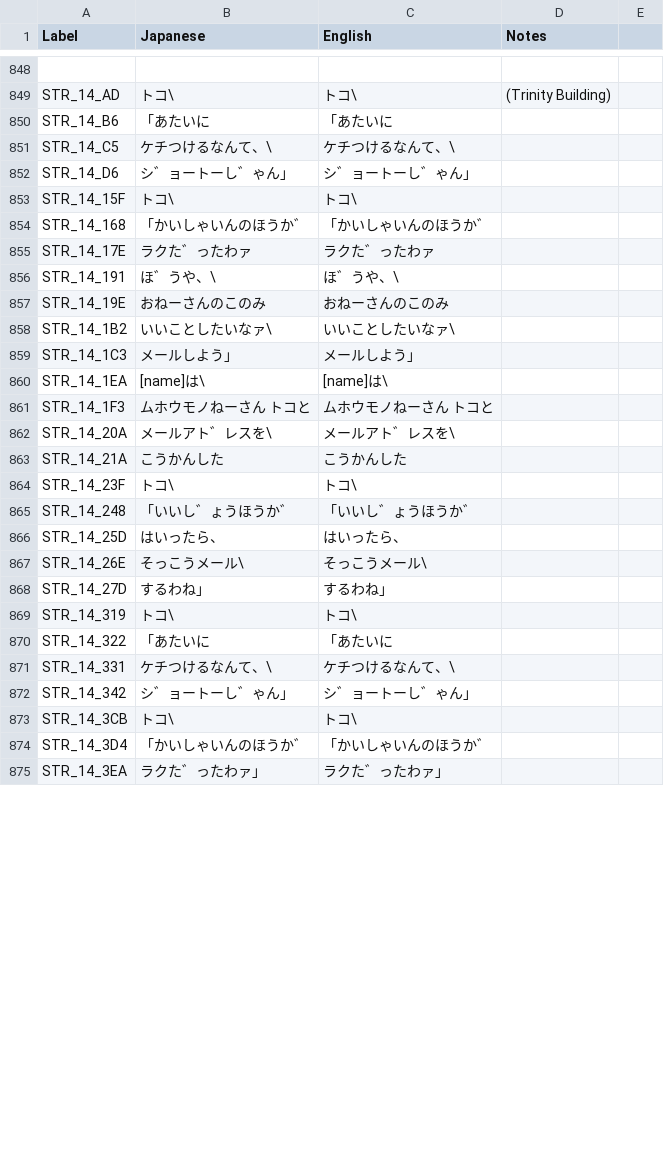
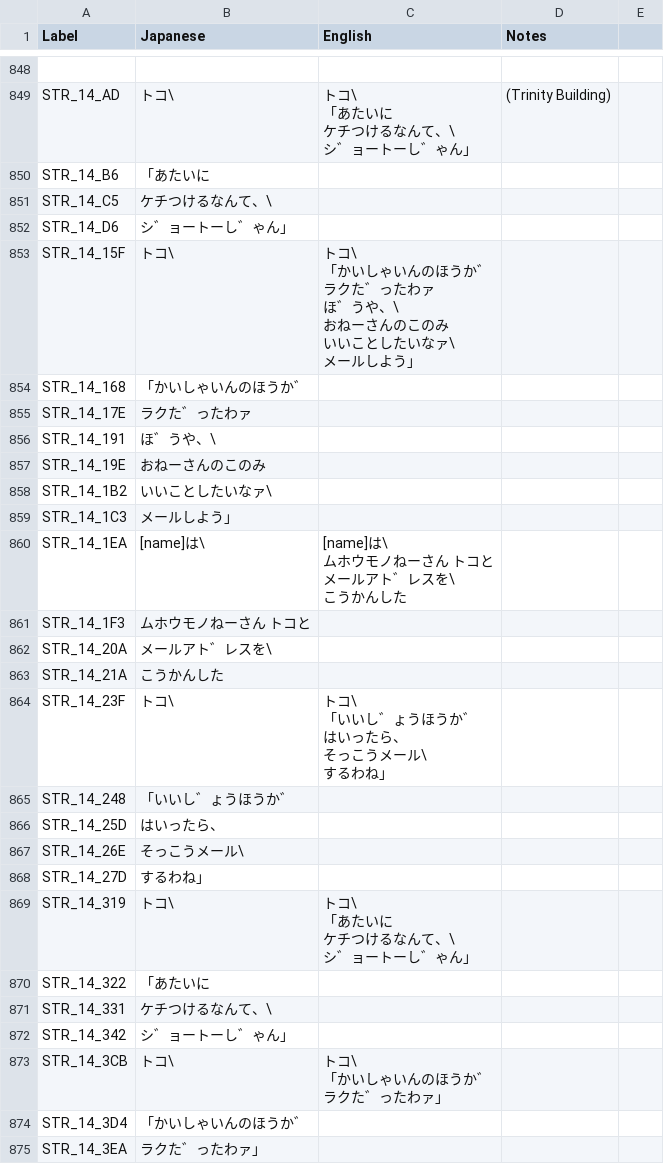
Before and after one commit to telefang/bugsite, a CSV file: script/bugvm_strings_story.csv, drawn as a sheet; only a part is shown, gaps mark what is left out; ↵ is a line break in a cell; the diff covers the shown part only; the diff names each change by its address in the sheet, - before the commit and + after, or states it on an @@ line.

```diff
--- a/script/bugvm_strings_story.csv
+++ b/script/bugvm_strings_story.csv
-C849 (English): トコ\
+C849 (English): トコ\ ↵ 「あたいに ↵ ケチつけるなんて、\ ↵ シ゛ョートーし゛ゃん」
-C850 (English): 「あたいに
+C850 (English): (empty)
-C851 (English): ケチつけるなんて、\
+C851 (English): (empty)
-C852 (English): シ゛ョートーし゛ゃん」
+C852 (English): (empty)
-C853 (English): トコ\
+C853 (English): トコ\ ↵ 「かいしゃいんのほうか゛ ↵ ラクた゛ったわァ ↵ ほ゛うや、\ ↵ おねーさんのこのみ ↵ いいことしたいなァ\ ↵ メールしよう」
-C854 (English): 「かいしゃいんのほうか゛
+C854 (English): (empty)
-C855 (English): ラクた゛ったわァ
+C855 (English): (empty)
-C856 (English): ほ゛うや、\
+C856 (English): (empty)
-C857 (English): おねーさんのこのみ
+C857 (English): (empty)
-C858 (English): いいことしたいなァ\
+C858 (English): (empty)
-C859 (English): メールしよう」
+C859 (English): (empty)
-C860 (English): [name]は\
+C860 (English): [name]は\ ↵ ムホウモノねーさん トコと ↵ メールアト゛レスを\ ↵ こうかんした
-C861 (English): ムホウモノねーさん トコと
+C861 (English): (empty)
-C862 (English): メールアト゛レスを\
+C862 (English): (empty)
-C863 (English): こうかんした
+C863 (English): (empty)
-C864 (English): トコ\
+C864 (English): トコ\ ↵ 「いいし゛ょうほうか゛ ↵ はいったら、 ↵ そっこうメール\ ↵ するわね」
-C865 (English): 「いいし゛ょうほうか゛
+C865 (English): (empty)
-C866 (English): はいったら、
+C866 (English): (empty)
-C867 (English): そっこうメール\
+C867 (English): (empty)
-C868 (English): するわね」
+C868 (English): (empty)
-C869 (English): トコ\
+C869 (English): トコ\ ↵ 「あたいに ↵ ケチつけるなんて、\ ↵ シ゛ョートーし゛ゃん」
-C870 (English): 「あたいに
+C870 (English): (empty)
-C871 (English): ケチつけるなんて、\
+C871 (English): (empty)
-C872 (English): シ゛ョートーし゛ゃん」
+C872 (English): (empty)
-C873 (English): トコ\
+C873 (English): トコ\ ↵ 「かいしゃいんのほうか゛ ↵ ラクた゛ったわァ」
-C874 (English): 「かいしゃいんのほうか゛
+C874 (English): (empty)
-C875 (English): ラクた゛ったわァ」
+C875 (English): (empty)
```
Also changed, not shown: 77 edited cells elsewhere in this file.
